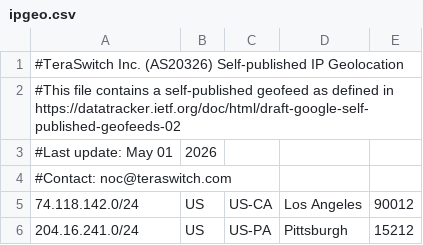
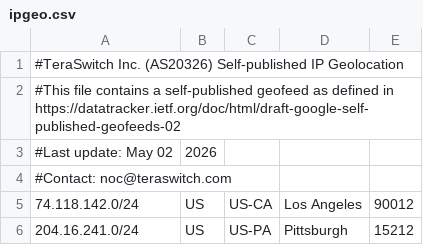
Before and after one commit to TeraSwitch/as20326.com, a CSV file: ipgeo.csv, drawn as a sheet; only a part is shown.

Commit message:
Update IP geolocation data

```diff
--- a/ipgeo.csv
+++ b/ipgeo.csv
@@ -2,3 +2,3 @@
 #This file contains a self-published geofeed as defined in https://datatracker.ietf.org/doc/html/draft-google-self-published-geofeeds-02
-#Last update: May 01, 2026
+#Last update: May 02, 2026
 #Contact: noc@teraswitch.com
```
Also changed, not shown: 1 other file.
